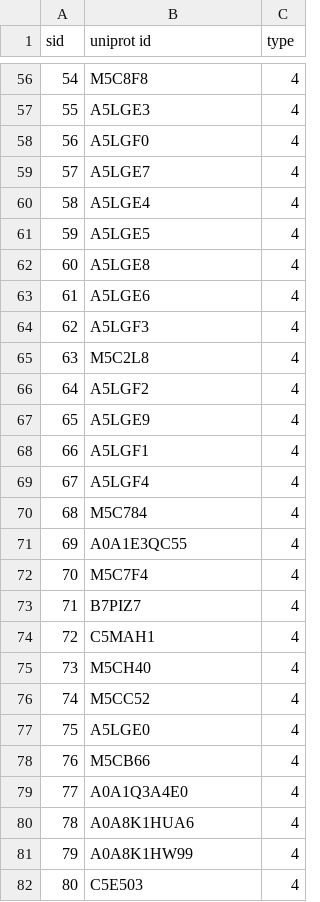
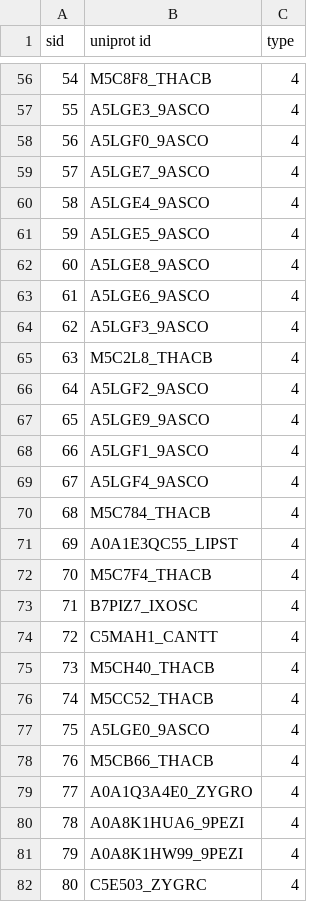
Before and after one commit to ZOOEEER/enzyme-mining-aox, a TSV file: data/aox/graph/ref_org_acc/curate/sequences.tsv, drawn as a sheet; only a part is shown, gaps mark what is left out; the diff covers the shown part only.

```diff
--- a/data/aox/graph/ref_org_acc/curate/sequences.tsv
+++ b/data/aox/graph/ref_org_acc/curate/sequences.tsv
@@ -56,27 +56,27 @@ sid	uniprot id	type
-54	M5C8F8	4
-55	A5LGE3	4
-56	A5LGF0	4
-57	A5LGE7	4
-58	A5LGE4	4
-59	A5LGE5	4
-60	A5LGE8	4
-61	A5LGE6	4
-62	A5LGF3	4
-63	M5C2L8	4
-64	A5LGF2	4
-65	A5LGE9	4
-66	A5LGF1	4
-67	A5LGF4	4
-68	M5C784	4
-69	A0A1E3QC55	4
-70	M5C7F4	4
-71	B7PIZ7	4
-72	C5MAH1	4
-73	M5CH40	4
-74	M5CC52	4
-75	A5LGE0	4
-76	M5CB66	4
-77	A0A1Q3A4E0	4
-78	A0A8K1HUA6	4
-79	A0A8K1HW99	4
-80	C5E503	4
+54	M5C8F8_THACB	4
+55	A5LGE3_9ASCO	4
+56	A5LGF0_9ASCO	4
+57	A5LGE7_9ASCO	4
+58	A5LGE4_9ASCO	4
+59	A5LGE5_9ASCO	4
+60	A5LGE8_9ASCO	4
+61	A5LGE6_9ASCO	4
+62	A5LGF3_9ASCO	4
+63	M5C2L8_THACB	4
+64	A5LGF2_9ASCO	4
+65	A5LGE9_9ASCO	4
+66	A5LGF1_9ASCO	4
+67	A5LGF4_9ASCO	4
+68	M5C784_THACB	4
+69	A0A1E3QC55_LIPST	4
+70	M5C7F4_THACB	4
+71	B7PIZ7_IXOSC	4
+72	C5MAH1_CANTT	4
+73	M5CH40_THACB	4
+74	M5CC52_THACB	4
+75	A5LGE0_9ASCO	4
+76	M5CB66_THACB	4
+77	A0A1Q3A4E0_ZYGRO	4
+78	A0A8K1HUA6_9PEZI	4
+79	A0A8K1HW99_9PEZI	4
+80	C5E503_ZYGRC	4
```
Also changed, not shown: 77 edited cells elsewhere in this file, data/aox/graph/ref_org_acc/curate/references.tsv, data/aox/graph/ref_org_acc/edges.tsv, 13 other files.
